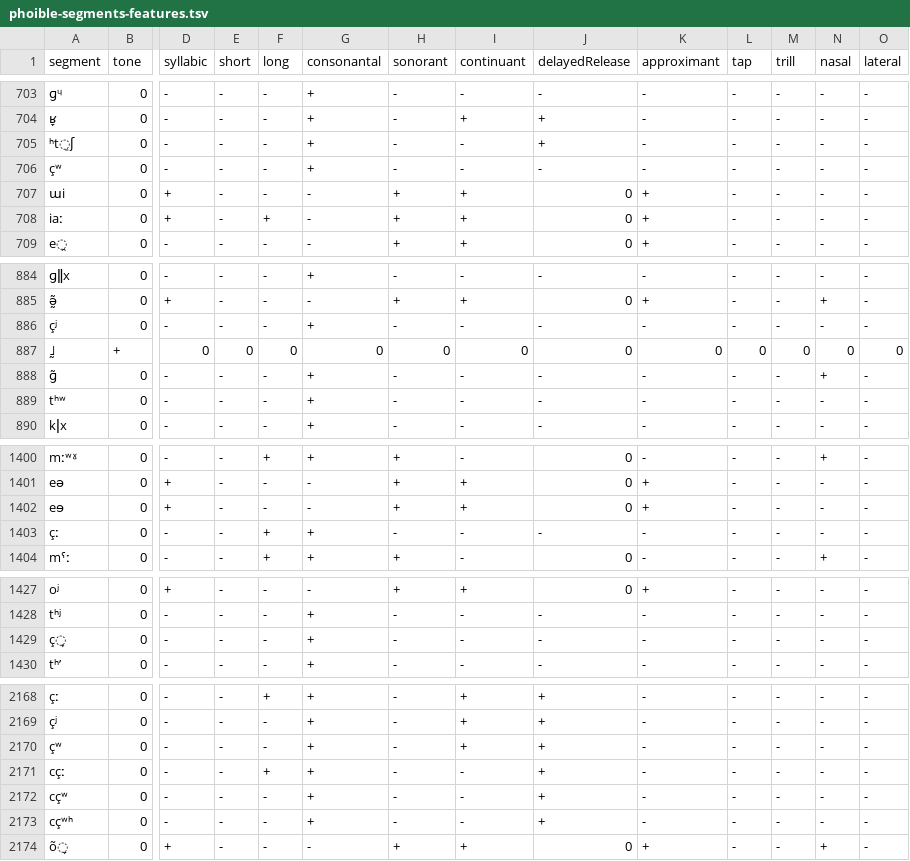
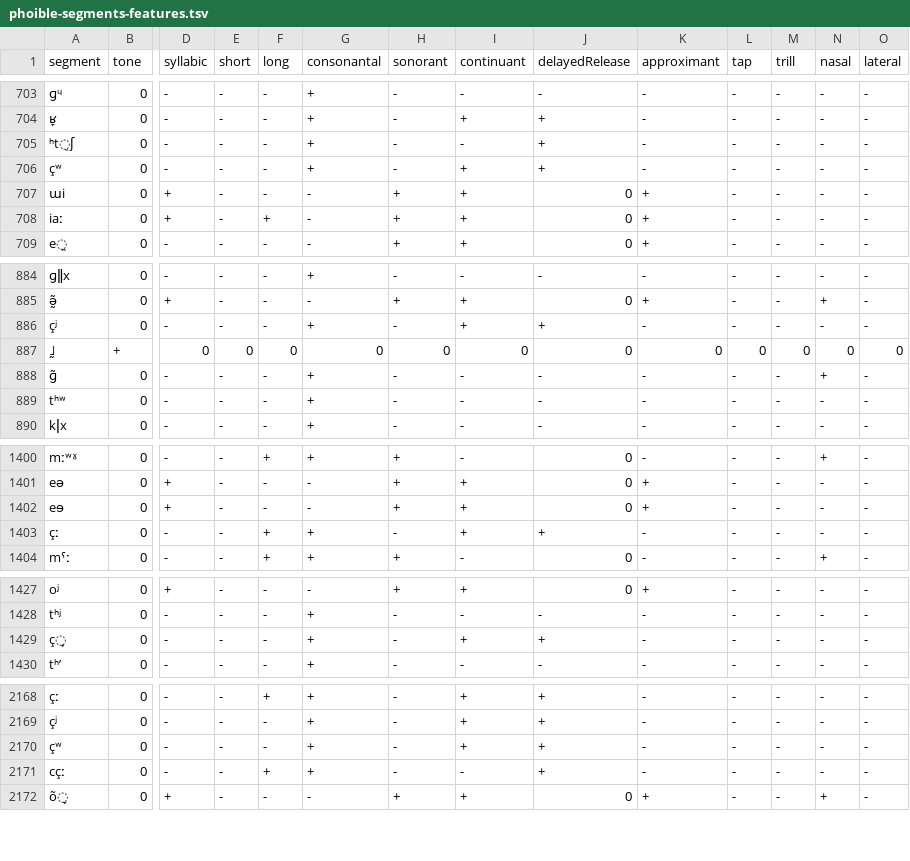
Before and after one commit to phoible/dev, a TSV file: data/FEATURES/phoible-segments-features.tsv, drawn as a sheet; only a part is shown, gaps mark what is left out; rows hold the shown columns only; the diff covers the shown part only; the diff names each change by its address in the sheet, - before the commit and + after, or states it on an @@ line.

Commit message:
fix: feature values for c-cedilla-containing phones updated (to add +delrel for affricates & fricatives, and +cont for fricatives

```diff
--- a/data/FEATURES/phoible-segments-features.tsv
+++ b/data/FEATURES/phoible-segments-features.tsv
-I706 (continuant): -
+I706 (continuant): +
-J706 (delayedRelease): -
+J706 (delayedRelease): +
-I886 (continuant): -
+I886 (continuant): +
-J886 (delayedRelease): -
+J886 (delayedRelease): +
-I1403 (continuant): -
+I1403 (continuant): +
-J1403 (delayedRelease): -
+J1403 (delayedRelease): +
-I1429 (continuant): -
+I1429 (continuant): +
-J1429 (delayedRelease): -
+J1429 (delayedRelease): +
-row 2172: cçʷ | 0 | - | - | - | + | - | - | + | - | - | - | - | -
-row 2173: cçʷʰ | 0 | - | - | - | + | - | - | + | - | - | - | - | -
```
Also changed, not shown: 5 edited cells elsewhere in this file.
